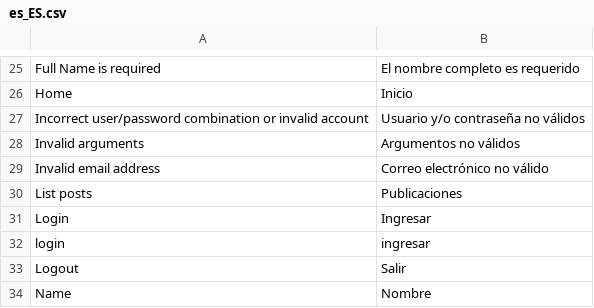
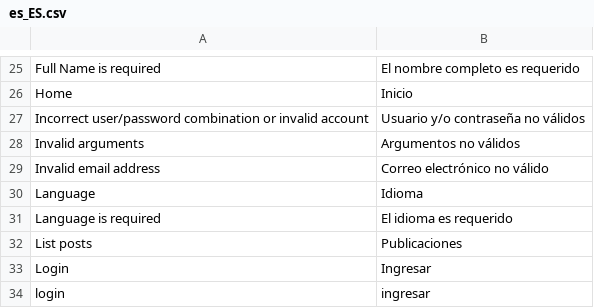
Before and after one commit to puentesarrin/selene, a CSV file: translations/es_ES.csv, drawn as a sheet; only a part is shown, gaps mark what is left out; the shorter side is filled out with more unchanged rows.

```diff
--- a/translations/es_ES.csv
+++ b/translations/es_ES.csv
@@ -29,2 +29,4 @@ Invalid arguments, Argumentos no válidos
 Invalid email address, Correo electrónico no válido
+Language, Idioma
+Language is required, El idioma es requerido
 List posts, Publicaciones
```
Also changed, not shown: 2 other files.
